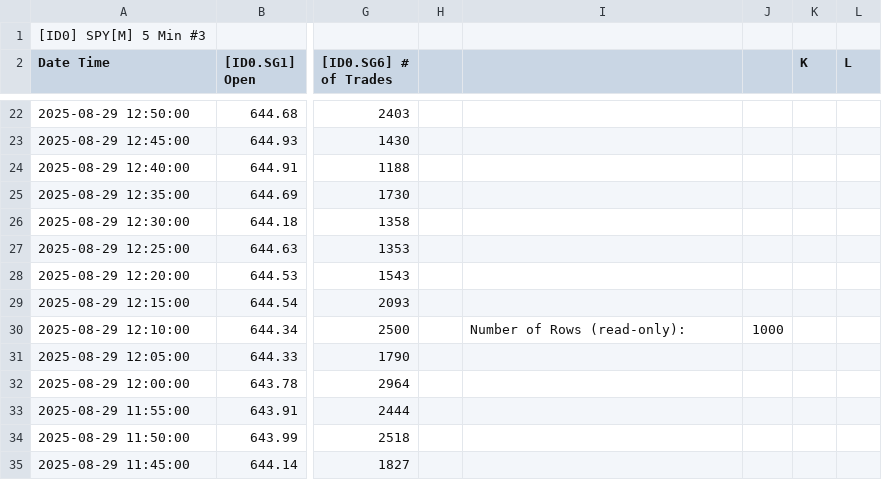
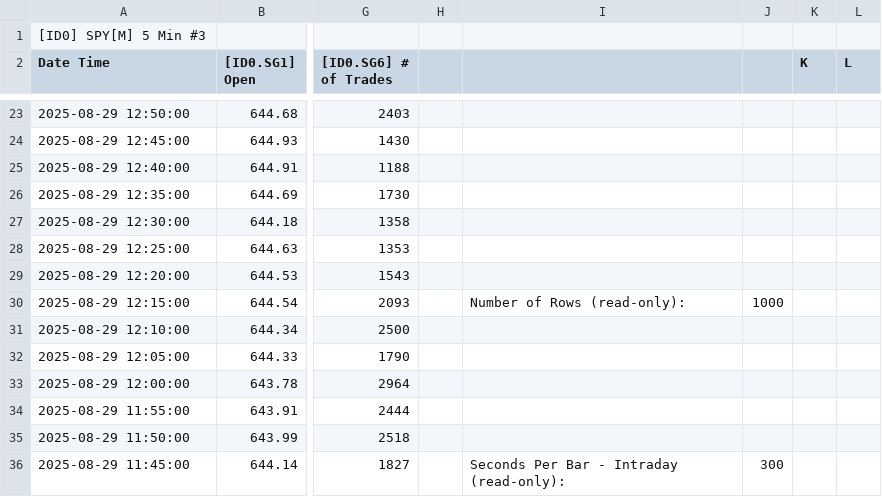
Before and after one commit to timbarber4/ETF-Feed, a TSV file: 5min GEX.tsv, drawn as a sheet; only a part is shown, gaps mark what is left out; addresses are those after the commit; the diff covers the shown part only; the diff names each change by its address in the sheet, - before the commit and + after, or states it on an @@ line.

```diff
--- a/5min GEX.tsv
+++ b/5min GEX.tsv
-I30: (empty)
+I30: Number of Rows (read-only):
-J30: (empty)
+J30: 1000
-I31: Number of Rows (read-only):
+I31: (empty)
-J31: 1000
+J31: (empty)
-I36: (empty)
+I36: Seconds Per Bar - Intraday (read-only):
-J36: (empty)
+J36: 300
```
Also changed, not shown: 1 added row, 1 removed row and 83 edited cells elsewhere in this file, 1 min GEX.tsv, 1 min VIX Sept.tsv, 5 other files.
